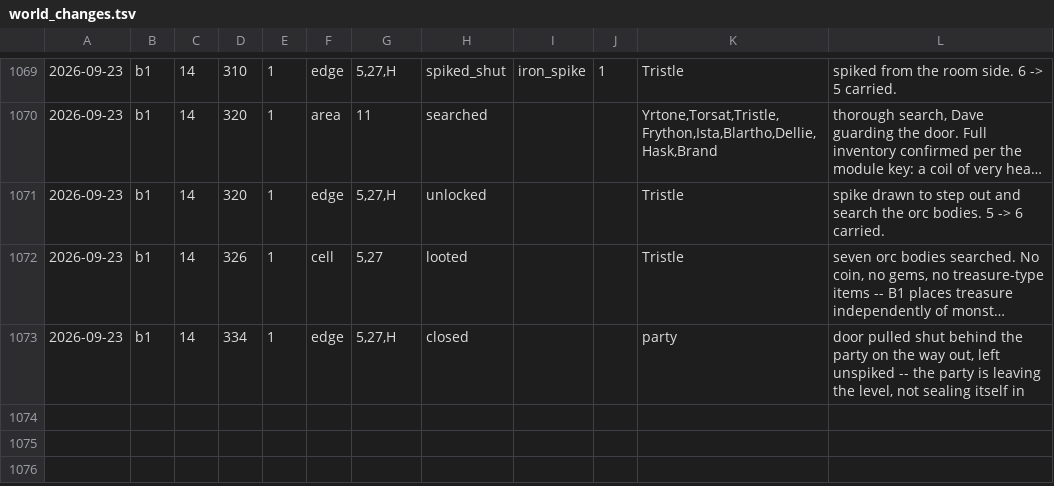
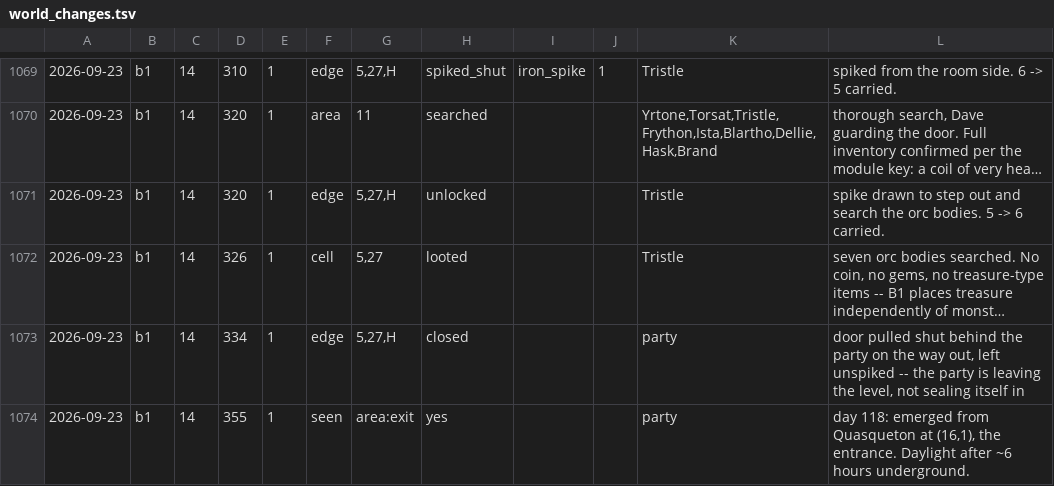
Before and after one commit to dllahr/claude_playing_advanced_dungeons_and_dragons_1st_edition, a TSV file: campaign/world_changes.tsv, drawn as a sheet; only a part is shown, gaps mark what is left out; long unchanged cells end in …; the diff names each change by its address in the sheet, - before the commit and + after, or states it on an @@ line.

```diff
--- a/campaign/world_changes.tsv
+++ b/campaign/world_changes.tsv
+row 1074: 2026-09-23 | b1 | 14 | 355 | 1 | seen | area:exit | yes |  |  | party | day 118: emerged from Quasqueton at (16,1), the entrance. Daylight after ~6 hours underground.
```
